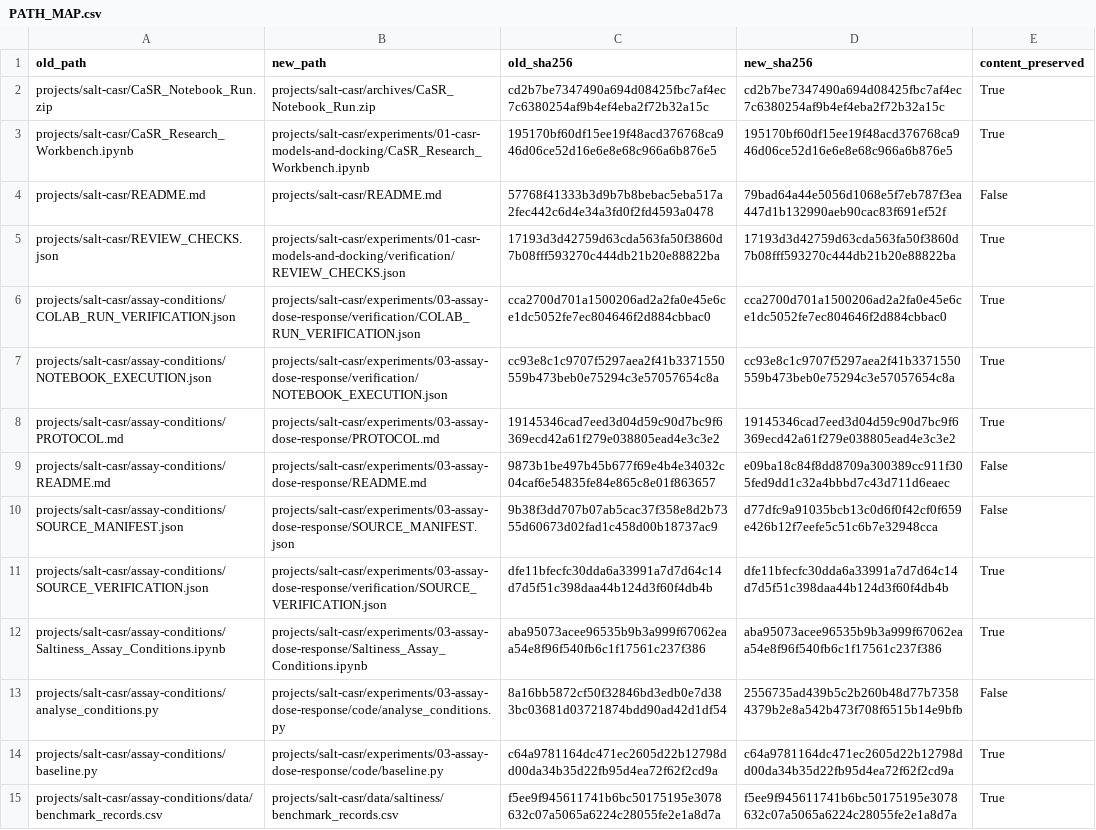
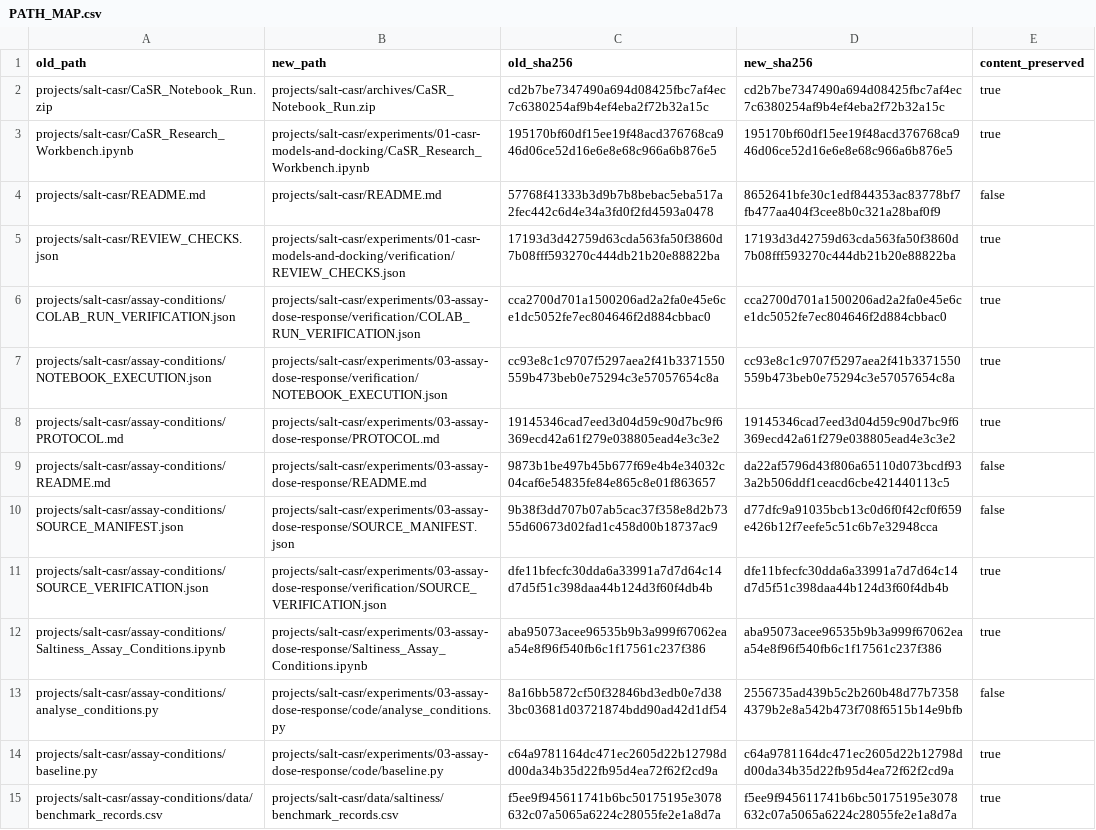
Before and after one commit to preecharatchanon-arch/Ratc, a CSV file: projects/salt-casr/verification/PATH_MAP.csv, drawn as a sheet; only a part is shown; the diff covers the shown part only; the diff names each change by its address in the sheet, - before the commit and + after, or states it on an @@ line.

```diff
--- a/projects/salt-casr/verification/PATH_MAP.csv
+++ b/projects/salt-casr/verification/PATH_MAP.csv
-E2:E3 (content_preserved): True
+E2:E3 (content_preserved): true
-D4 (new_sha256): 79bad64a44e5056d1068e5f7eb787f3ea447d1b132990aeb90cac83f691ef52f
+D4 (new_sha256): 8652641bfe30c1edf844353ac83778bf7fb477aa404f3cee8b0c321a28baf0f9
-E4 (content_preserved): False
+E4 (content_preserved): false
-E5:E8 (content_preserved): True
+E5:E8 (content_preserved): true
-D9 (new_sha256): e09ba18c84f8dd8709a300389cc911f305fed9dd1c32a4bbbd7c43d711d6eaec
+D9 (new_sha256): da22af5796d43f806a65110d073bcdf933a2b506ddf1ceacd6cbe421440113c5
-E9:E10 (content_preserved): False
+E9:E10 (content_preserved): false
-E11:E12 (content_preserved): True
+E11:E12 (content_preserved): true
-E13 (content_preserved): False
+E13 (content_preserved): false
-E14:E15 (content_preserved): True
+E14:E15 (content_preserved): true
```
Also changed, not shown: 135 edited cells elsewhere in this file, projects/salt-casr/verification/FILE_INDEX.csv, 18 other files.
